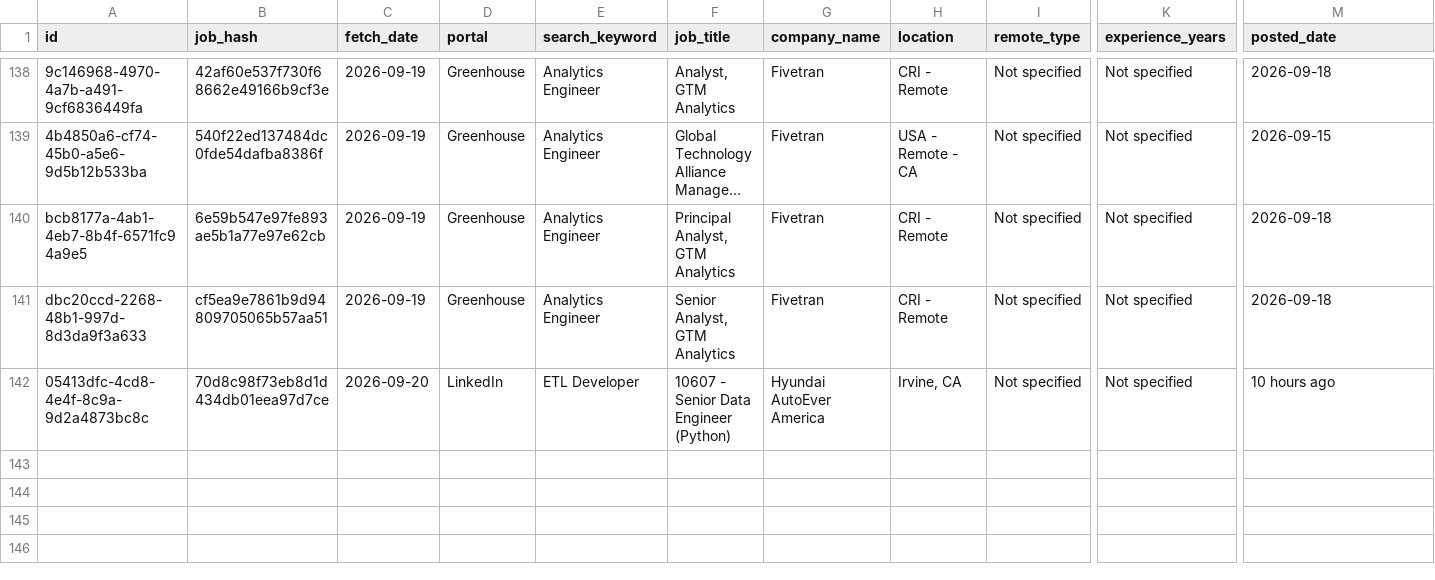
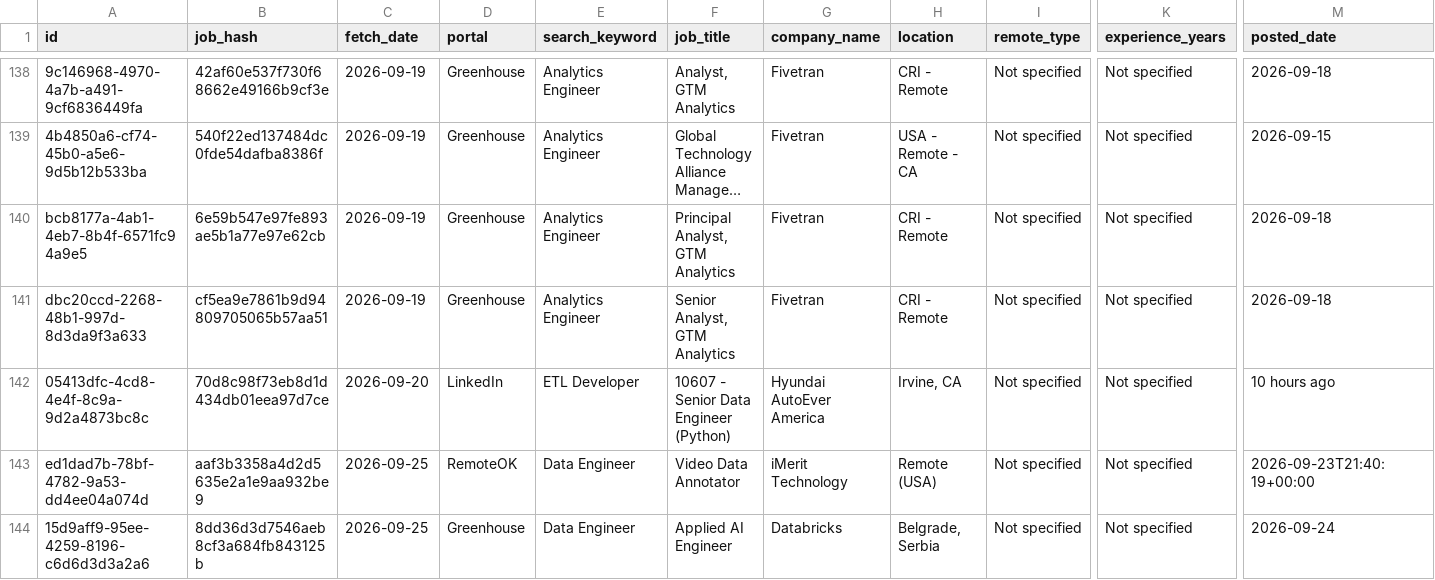
Before and after one commit to scrapper001-jobs/daily-job-scraper, a CSV file: jobs_ai_agent_output.csv, drawn as a sheet; only a part is shown, gaps mark what is left out; long unchanged cells end in …; rows hold the shown columns only; the diff names each change by its address in the sheet, - before the commit and + after, or states it on an @@ line.

```diff
--- a/jobs_ai_agent_output.csv
+++ b/jobs_ai_agent_output.csv
+row 143: ed1dad7b-78bf-4782-9a53-dd4ee04a074d | aaf3b3358a4d2d5635e2a1e9aa932be9 | 2026-09-25 | RemoteOK | Data Engineer | Video Data Annotator | iMerit Technology | Remote (USA) | Not specified | Not specified | 2026-09-23T21:40:19+00:00
+row 144: 15d9aff9-95ee-4259-8196-c6d6d3d3a2a6 | 8dd36d3d7546aeb8cf3a684fb843125b | 2026-09-25 | Greenhouse | Data Engineer | Applied AI Engineer | Databricks | Belgrade, Serbia | Not specified | Not specified | 2026-09-24
```
